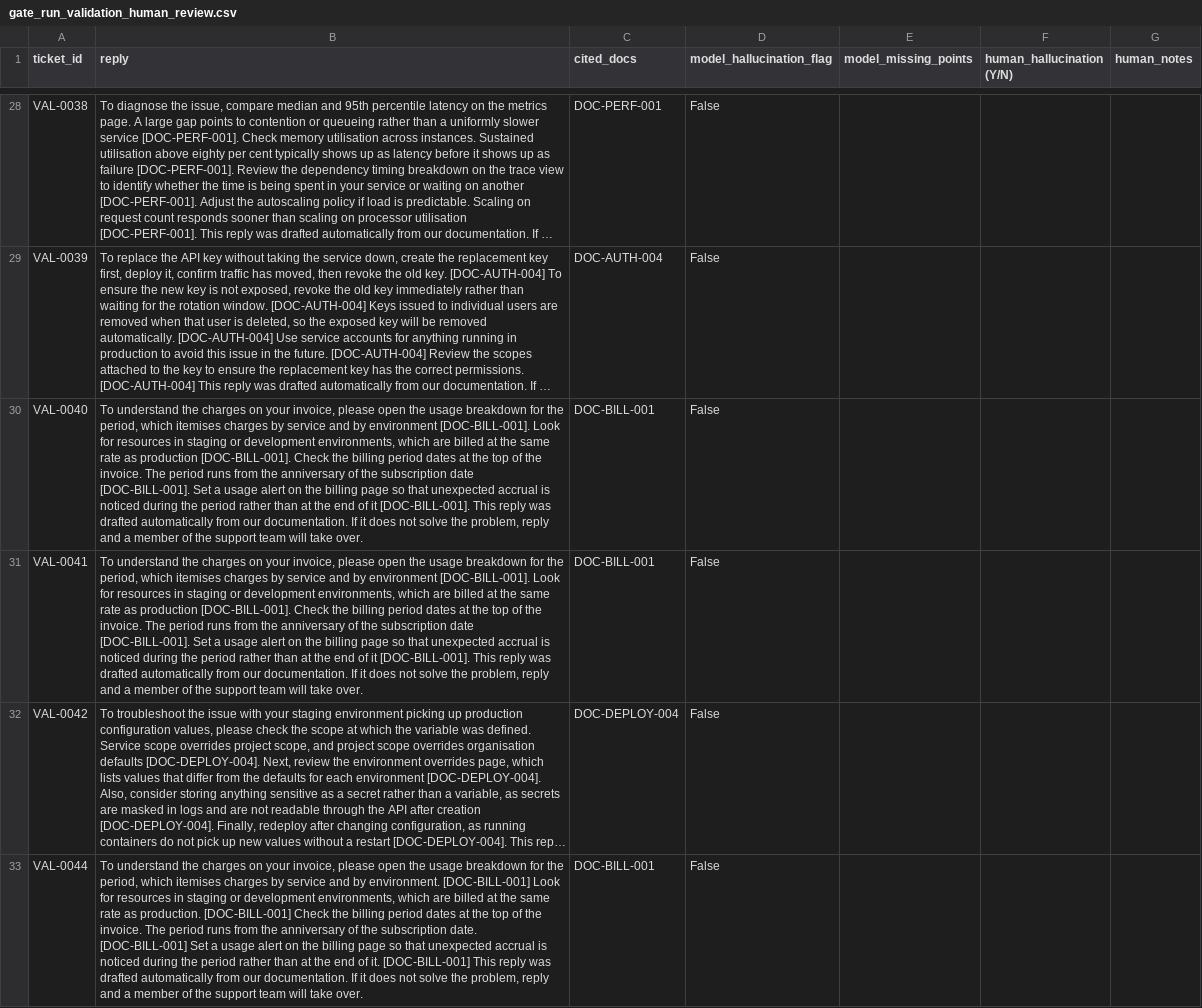
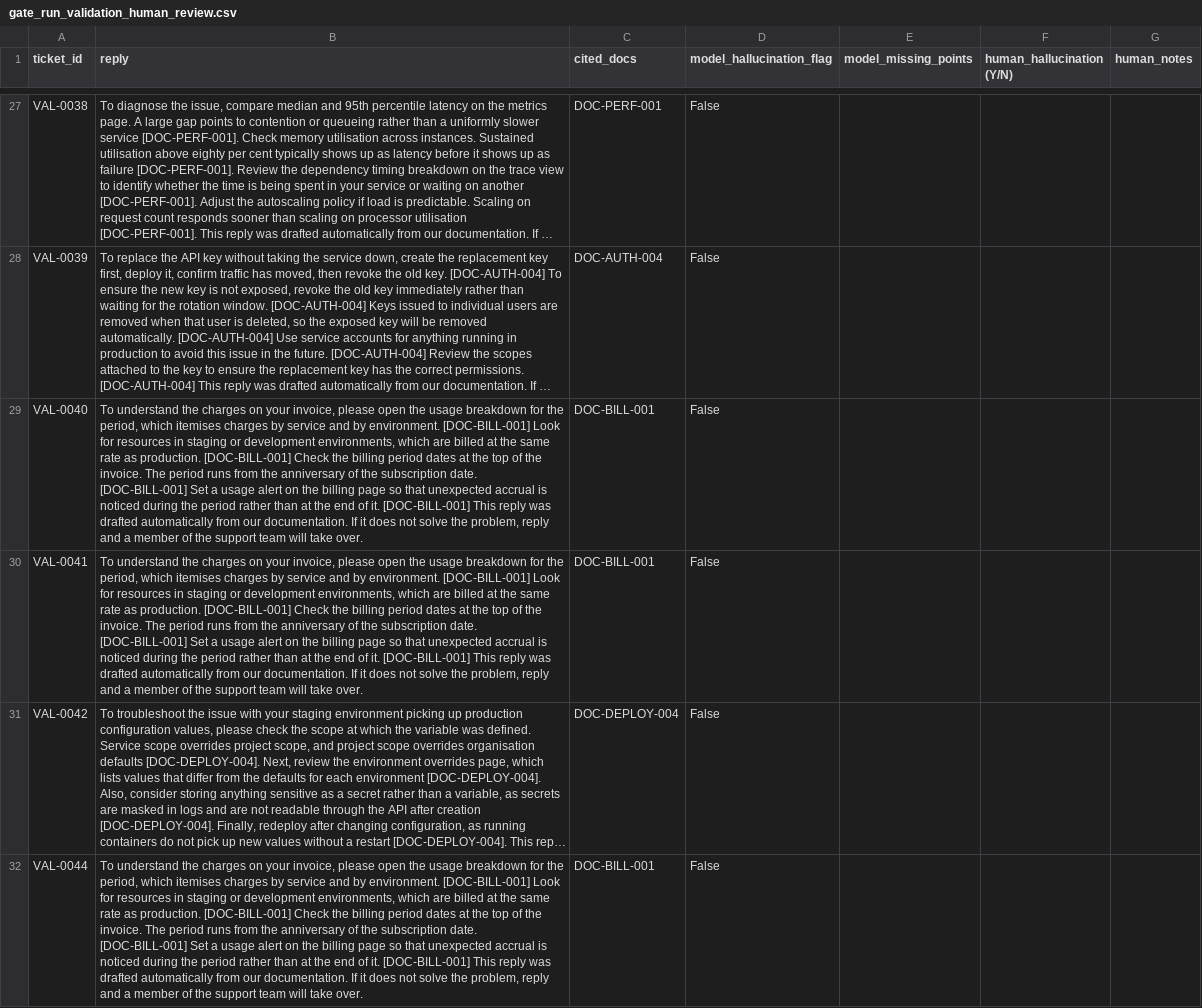
Before and after one commit to nishchay9822/cloudServe-support-api, a CSV file: evaluation/results/gate_run_validation_human_review.csv, drawn as a sheet; only a part is shown, gaps mark what is left out; long unchanged cells end in …; addresses are those after the commit; the diff covers the shown part only; the diff names each change by its address in the sheet, - before the commit and + after, or states it on an @@ line.

```diff
--- a/evaluation/results/gate_run_validation_human_review.csv
+++ b/evaluation/results/gate_run_validation_human_review.csv
-B29:B30 (reply): …and by environment [DOC-BILL-001]. Look for resources in staging or development environments, which are billed at the same rate as production [DOC-BILL-001]. Check the billing period dates at the top of the invoice. The period runs from the anniversary of the subscription date [DOC-BILL-001]. Set a usage alert on the billing page so that unexpected accrual is noticed during the period rather than at the end of it [DOC-BILL-001]. This reply…
+B29:B30 (reply): …and by environment. [DOC-BILL-001] Look for resources in staging or development environments, which are billed at the same rate as production. [DOC-BILL-001] Check the billing period dates at the top of the invoice. The period runs from the anniversary of the subscription date. [DOC-BILL-001] Set a usage alert on the billing page so that unexpected accrual is noticed during the period rather than at the end of it. [DOC-BILL-001] This reply…
```
Also changed, not shown: 1 added row, 1 removed row and 5 edited cells elsewhere in this file, evaluation/results/dev_run_human_review.csv, 52 other files.
